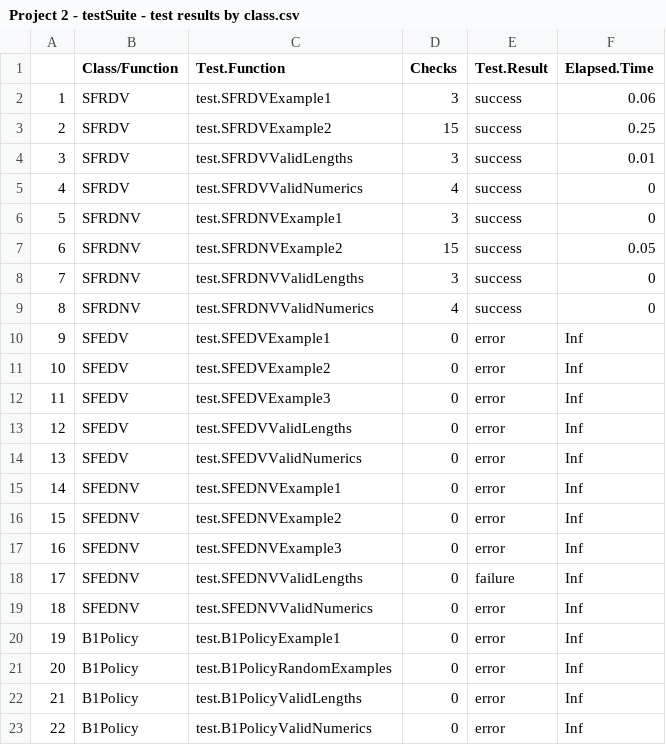
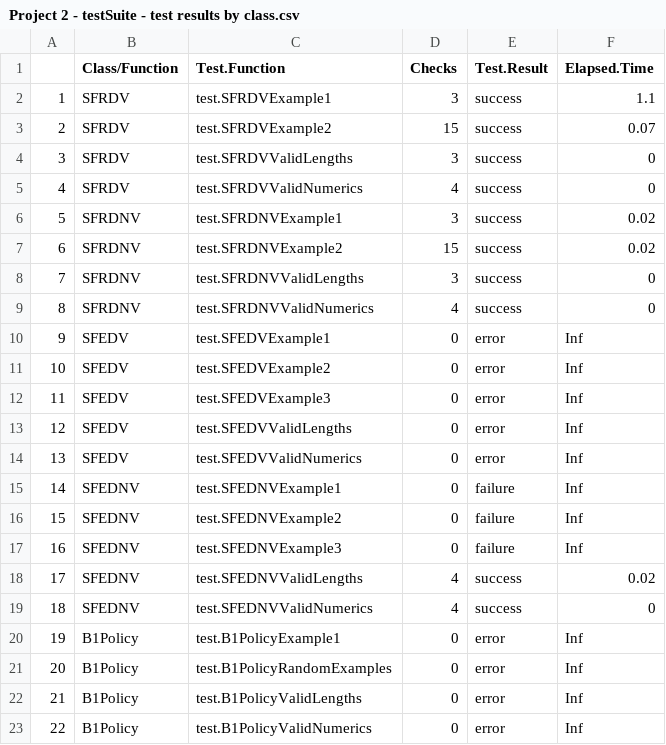
Before and after one commit to hilderbr21/BUS461Project2, a CSV file: Project 2 - testSuite - test results by class.csv, drawn as a sheet.

```diff
--- a/Project 2 - testSuite - test results by class.csv
+++ b/Project 2 - testSuite - test results by class.csv
@@ -1,8 +1,8 @@
 "","Class/Function","Test.Function","Checks","Test.Result","Elapsed.Time"
-"1","SFRDV","test.SFRDVExample1","3","success","0.06"
-"2","SFRDV","test.SFRDVExample2","15","success","0.25"
-"3","SFRDV","test.SFRDVValidLengths","3","success","0.01"
+"1","SFRDV","test.SFRDVExample1","3","success","1.1"
+"2","SFRDV","test.SFRDVExample2","15","success","0.07"
+"3","SFRDV","test.SFRDVValidLengths","3","success","0"
 "4","SFRDV","test.SFRDVValidNumerics","4","success","0"
-"5","SFRDNV","test.SFRDNVExample1","3","success","0"
-"6","SFRDNV","test.SFRDNVExample2","15","success","0.05"
+"5","SFRDNV","test.SFRDNVExample1","3","success","0.02"
+"6","SFRDNV","test.SFRDNVExample2","15","success","0.02"
 "7","SFRDNV","test.SFRDNVValidLengths","3","success","0"
@@ -14,7 +14,7 @@
 "13","SFEDV","test.SFEDVValidNumerics","0","error","Inf"
-"14","SFEDNV","test.SFEDNVExample1","0","error","Inf"
-"15","SFEDNV","test.SFEDNVExample2","0","error","Inf"
-"16","SFEDNV","test.SFEDNVExample3","0","error","Inf"
-"17","SFEDNV","test.SFEDNVValidLengths","0","failure","Inf"
-"18","SFEDNV","test.SFEDNVValidNumerics","0","error","Inf"
+"14","SFEDNV","test.SFEDNVExample1","0","failure","Inf"
+"15","SFEDNV","test.SFEDNVExample2","0","failure","Inf"
+"16","SFEDNV","test.SFEDNVExample3","0","failure","Inf"
+"17","SFEDNV","test.SFEDNVValidLengths","4","success","0.02"
+"18","SFEDNV","test.SFEDNVValidNumerics","4","success","0"
 "19","B1Policy","test.B1PolicyExample1","0","error","Inf"
```
Also changed, not shown: 3 other files.
